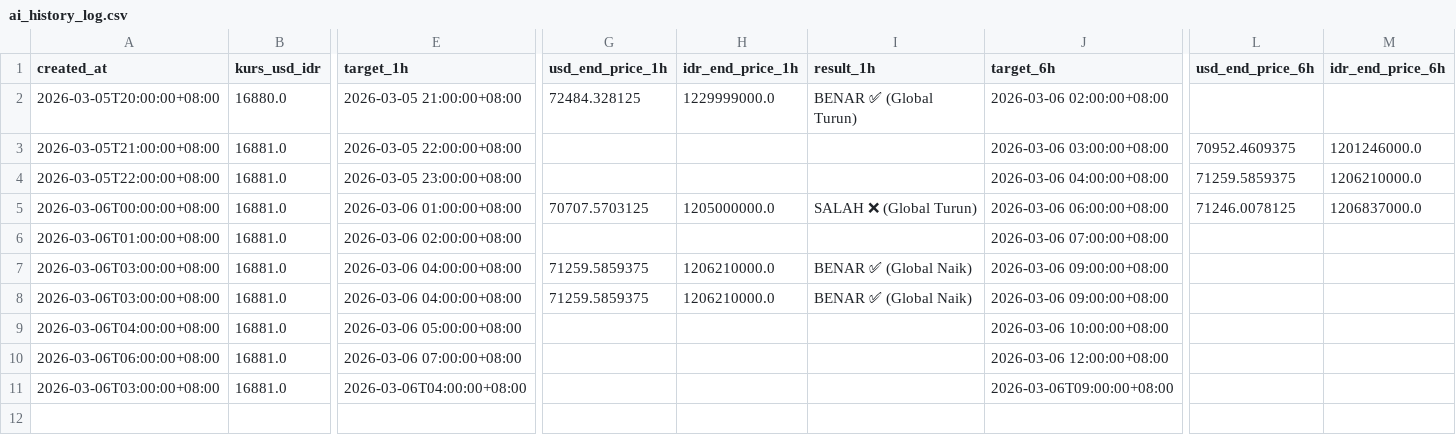
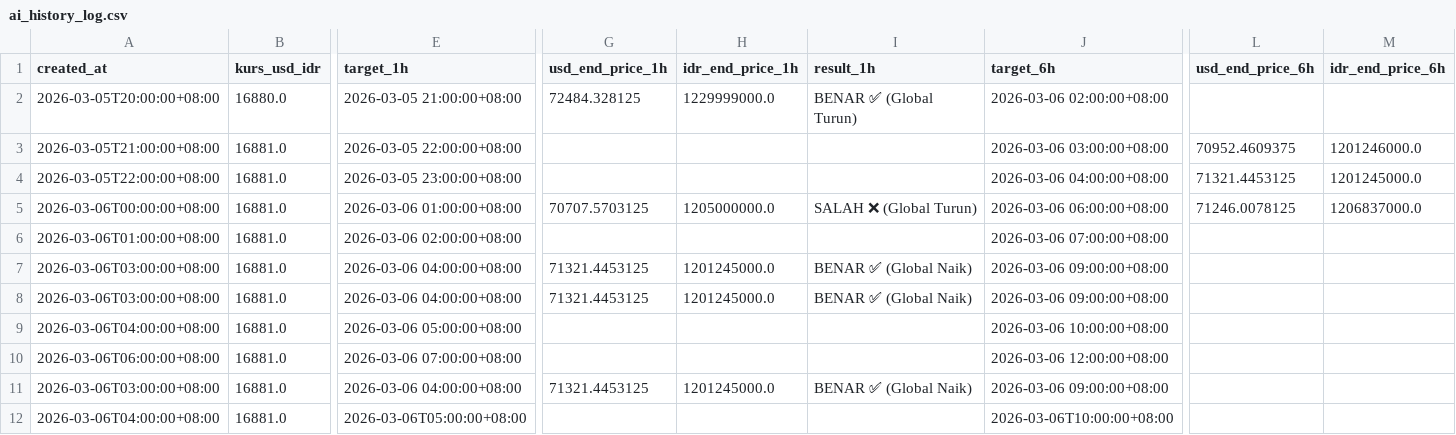
Before and after one commit to bryanagus/btc-bot, a CSV file: ai_history_log.csv, drawn as a sheet; only a part is shown, gaps mark what is left out; rows hold the shown columns only; the diff names each change by its address in the sheet, - before the commit and + after, or states it on an @@ line.

```diff
--- a/ai_history_log.csv
+++ b/ai_history_log.csv
-L4 (usd_end_price_6h): 71259.5859375
+L4 (usd_end_price_6h): 71321.4453125
-M4 (idr_end_price_6h): 1206210000.0
+M4 (idr_end_price_6h): 1201245000.0
-G7:G8 (usd_end_price_1h): 71259.5859375
+G7:G8 (usd_end_price_1h): 71321.4453125
-H7:H8 (idr_end_price_1h): 1206210000.0
+H7:H8 (idr_end_price_1h): 1201245000.0
-E11 (target_1h): 2026-03-06T04:00:00+08:00
+E11 (target_1h): 2026-03-06 04:00:00+08:00
-G11 (usd_end_price_1h): (empty)
+G11 (usd_end_price_1h): 71321.4453125
-H11 (idr_end_price_1h): (empty)
+H11 (idr_end_price_1h): 1201245000.0
-I11 (result_1h): (empty)
+I11 (result_1h): BENAR ✅ (Global Naik)
-J11 (target_6h): 2026-03-06T09:00:00+08:00
+J11 (target_6h): 2026-03-06 09:00:00+08:00
+row 12: 2026-03-06T04:00:00+08:00 | 16881.0 | 2026-03-06T05:00:00+08:00 |  |  |  | 2026-03-06T10:00:00+08:00
```
Also changed, not shown: 1 other file.
